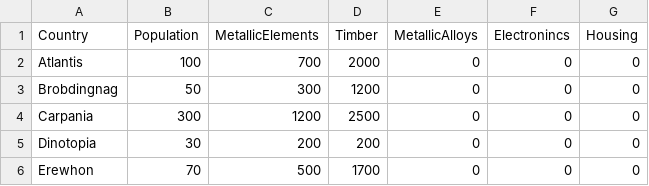
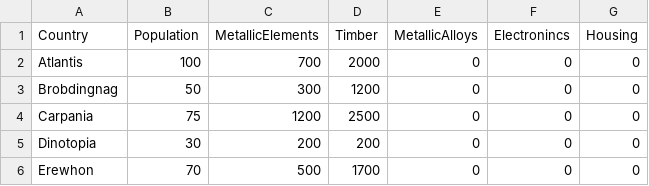
Before and after one commit to SatishRanjan/ai-scheduler, a CSV file: initial_data/country_resource_seeding_data.csv, drawn as a sheet.

```diff
--- a/initial_data/country_resource_seeding_data.csv
+++ b/initial_data/country_resource_seeding_data.csv
@@ -3,3 +3,3 @@ Atlantis,100,700,2000,0,0,0
 Brobdingnag,50,300,1200,0,0,0
-Carpania,300,1200,2500,0,0,0
+Carpania,75,1200,2500,0,0,0
 Dinotopia,30,200,200,0,0,0
```
Also changed, not shown: 26 other files.
